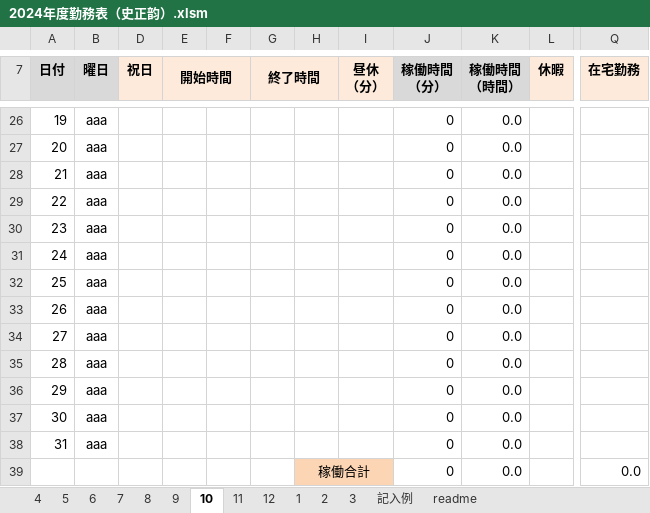
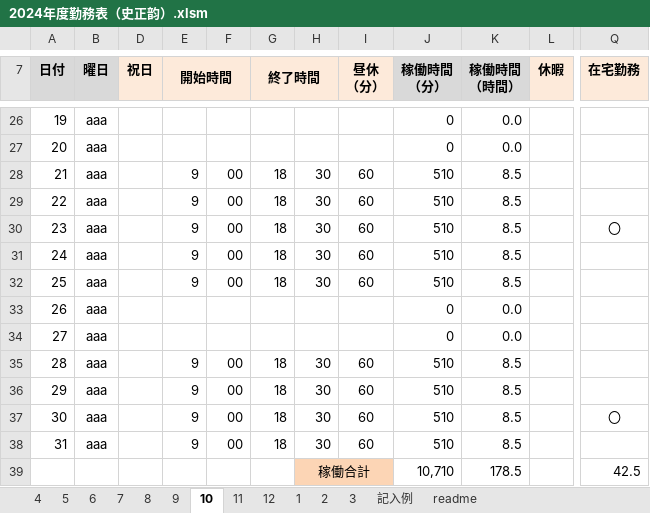
Before and after one commit to shizhengyun/test, an Excel workbook: 2024年度勤務表（史正韵）.xlsm, sheet 10, drawn as a sheet; only a part is shown, gaps mark what is left out; values as stored, in another font and other column widths than the file's, no borders; charts and pictures and conditional formats not drawn; removed rows and columns are numbered as before the commit, all else as after; rows hold the shown columns only; the diff covers the shown part only; the diff names each change by its address in the sheet, - before the commit and + after, or states it on an @@ line.

```diff
--- a/2024年度勤務表（史正韵）.xlsm (sheet 10)
+++ b/2024年度勤務表（史正韵）.xlsm (sheet 10)
-E28:E32 (開始時間): (empty)
+E28:E32 (開始時間): 9
-F28:F32: (empty)
+F28:F32: 00
-G28:G32 (終了時間): (empty)
+G28:G32 (終了時間): 18
-H28:H32: (empty)
+H28:H32: 30
-I28:I32 (昼休 （分）): (empty)
+I28:I32 (昼休 （分）): 60
-J28:J32 (稼働時間 （分）): 0
+J28:J32 (稼働時間 （分）): 510
-K28:K32 (稼働時間 （時間）): 0.0
+K28:K32 (稼働時間 （時間）): 8.5
-Q30 (在宅勤務): (empty)
+Q30 (在宅勤務): 〇
-E35:E38 (開始時間): (empty)
+E35:E38 (開始時間): 9
-F35:F38: (empty)
+F35:F38: 00
-G35:G38 (終了時間): (empty)
+G35:G38 (終了時間): 18
-H35:H38: (empty)
+H35:H38: 30
-I35:I38 (昼休 （分）): (empty)
+I35:I38 (昼休 （分）): 60
-J35:J38 (稼働時間 （分）): 0
+J35:J38 (稼働時間 （分）): 510
-K35:K38 (稼働時間 （時間）): 0.0
+K35:K38 (稼働時間 （時間）): 8.5
-Q37 (在宅勤務): (empty)
+Q37 (在宅勤務): 〇
-row 39:  |  |  |  |  |  | 稼働合計 |  | 0 | 0.0 |  | 0.0
+row 39:  |  |  |  |  |  | 稼働合計 |  | 10,710 | 178.5 |  | 42.5
```
Also changed, not shown: 88 edited cells elsewhere in this sheet, 1 other file.
